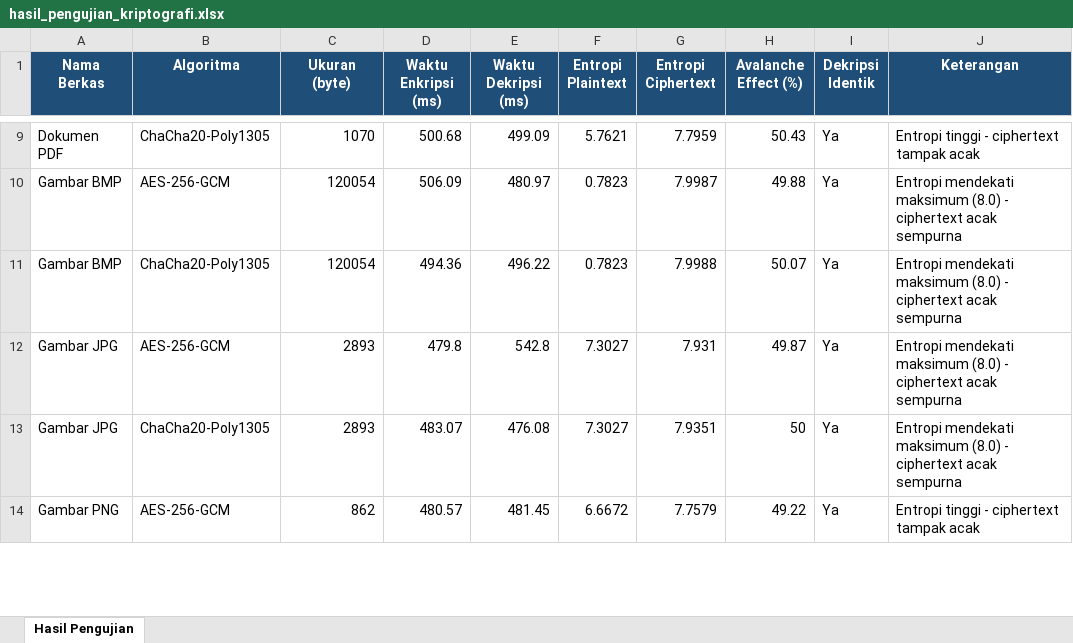
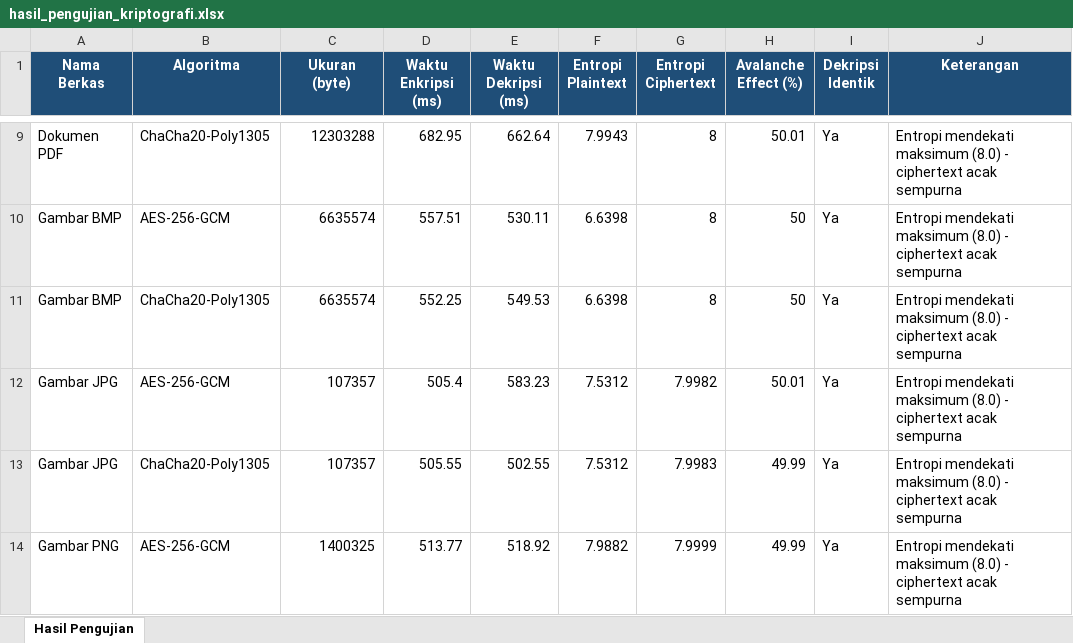
Before and after one commit to YanCScience/secure-file-vault, an Excel workbook: docs/hasil_pengujian_kriptografi.xlsx, sheet Hasil Pengujian, drawn as a sheet; only a part is shown, gaps mark what is left out; values as stored, in another font and other column widths than the file's, no borders; charts and pictures not drawn; the diff covers the shown part only; the diff names each change by its address in the sheet, - before the commit and + after, or states it on an @@ line.

Commit message:
fix: commit file uji asli (PDF/BMP/JPG/PNG) yang sebelumnya cuma ada lokal, supaya hasil bisa direproduksi dari repo

```diff
--- a/docs/hasil_pengujian_kriptografi.xlsx (sheet Hasil Pengujian)
+++ b/docs/hasil_pengujian_kriptografi.xlsx (sheet Hasil Pengujian)
-C9 (Ukuran (byte)): 1070
+C9 (Ukuran (byte)): 12303288
-D9 (Waktu Enkripsi (ms)): 500.68
+D9 (Waktu Enkripsi (ms)): 682.95
-E9 (Waktu Dekripsi (ms)): 499.09
+E9 (Waktu Dekripsi (ms)): 662.64
-F9 (Entropi Plaintext): 5.7621
+F9 (Entropi Plaintext): 7.9943
-G9 (Entropi Ciphertext): 7.7959
+G9 (Entropi Ciphertext): 8
-H9 (Avalanche Effect (%)): 50.43
+H9 (Avalanche Effect (%)): 50.01
-J9 (Keterangan): Entropi tinggi - ciphertext tampak acak
+J9 (Keterangan): Entropi mendekati maksimum (8.0) - ciphertext acak sempurna
-C10:C11 (Ukuran (byte)): 120054
+C10:C11 (Ukuran (byte)): 6635574
-D10 (Waktu Enkripsi (ms)): 506.09
+D10 (Waktu Enkripsi (ms)): 557.51
-E10 (Waktu Dekripsi (ms)): 480.97
+E10 (Waktu Dekripsi (ms)): 530.11
-F10:F11 (Entropi Plaintext): 0.7823
+F10:F11 (Entropi Plaintext): 6.6398
-G10 (Entropi Ciphertext): 7.9987
+G10 (Entropi Ciphertext): 8
-H10 (Avalanche Effect (%)): 49.88
+H10 (Avalanche Effect (%)): 50
-D11 (Waktu Enkripsi (ms)): 494.36
+D11 (Waktu Enkripsi (ms)): 552.25
-E11 (Waktu Dekripsi (ms)): 496.22
+E11 (Waktu Dekripsi (ms)): 549.53
-G11 (Entropi Ciphertext): 7.9988
+G11 (Entropi Ciphertext): 8
-H11 (Avalanche Effect (%)): 50.07
+H11 (Avalanche Effect (%)): 50
-C12:C13 (Ukuran (byte)): 2893
+C12:C13 (Ukuran (byte)): 107357
-D12 (Waktu Enkripsi (ms)): 479.8
+D12 (Waktu Enkripsi (ms)): 505.4
-E12 (Waktu Dekripsi (ms)): 542.8
+E12 (Waktu Dekripsi (ms)): 583.23
-F12:F13 (Entropi Plaintext): 7.3027
+F12:F13 (Entropi Plaintext): 7.5312
-G12 (Entropi Ciphertext): 7.931
+G12 (Entropi Ciphertext): 7.9982
-H12 (Avalanche Effect (%)): 49.87
+H12 (Avalanche Effect (%)): 50.01
-D13 (Waktu Enkripsi (ms)): 483.07
+D13 (Waktu Enkripsi (ms)): 505.55
-E13 (Waktu Dekripsi (ms)): 476.08
+E13 (Waktu Dekripsi (ms)): 502.55
-G13 (Entropi Ciphertext): 7.9351
+G13 (Entropi Ciphertext): 7.9983
-H13 (Avalanche Effect (%)): 50
+H13 (Avalanche Effect (%)): 49.99
-C14 (Ukuran (byte)): 862
+C14 (Ukuran (byte)): 1400325
-D14 (Waktu Enkripsi (ms)): 480.57
+D14 (Waktu Enkripsi (ms)): 513.77
-E14 (Waktu Dekripsi (ms)): 481.45
+E14 (Waktu Dekripsi (ms)): 518.92
-F14 (Entropi Plaintext): 6.6672
+F14 (Entropi Plaintext): 7.9882
-G14 (Entropi Ciphertext): 7.7579
+G14 (Entropi Ciphertext): 7.9999
-H14 (Avalanche Effect (%)): 49.22
+H14 (Avalanche Effect (%)): 49.99
-J14 (Keterangan): Entropi tinggi - ciphertext tampak acak
+J14 (Keterangan): Entropi mendekati maksimum (8.0) - ciphertext acak sempurna
```
Also changed, not shown: 38 edited cells elsewhere in this sheet, 5 other files.
